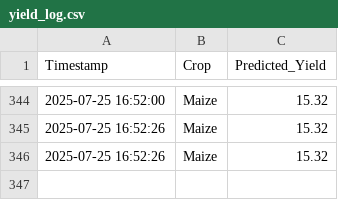
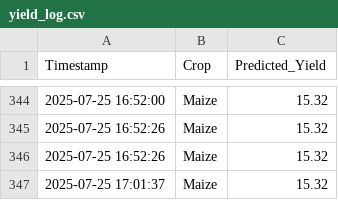
Before and after one commit to whalesb/farm-easy-graph, a CSV file: yield_log.csv, drawn as a sheet; only a part is shown, gaps mark what is left out.

Commit message:
Update yield_log.csv

```diff
--- a/yield_log.csv
+++ b/yield_log.csv
@@ -346 +346,2 @@ Timestamp,Crop,Predicted_Yield
 2025-07-25 16:52:26,Maize,15.32
+2025-07-25 17:01:37,Maize,15.32
```
